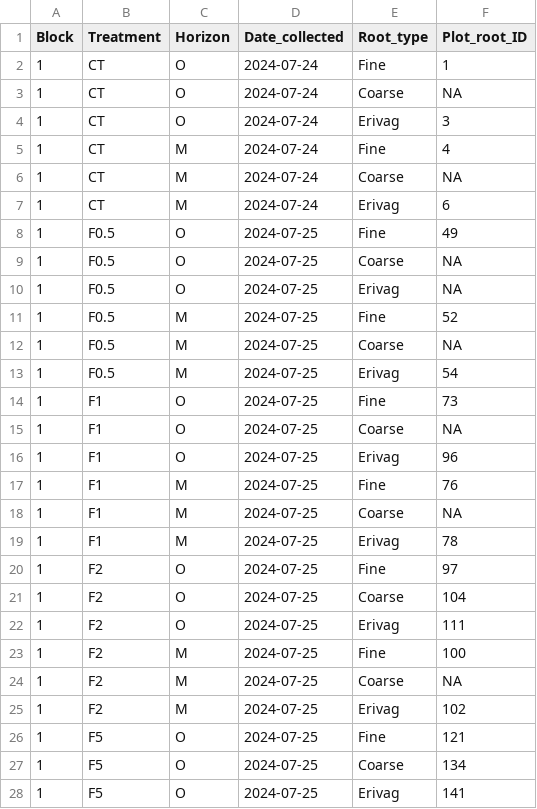
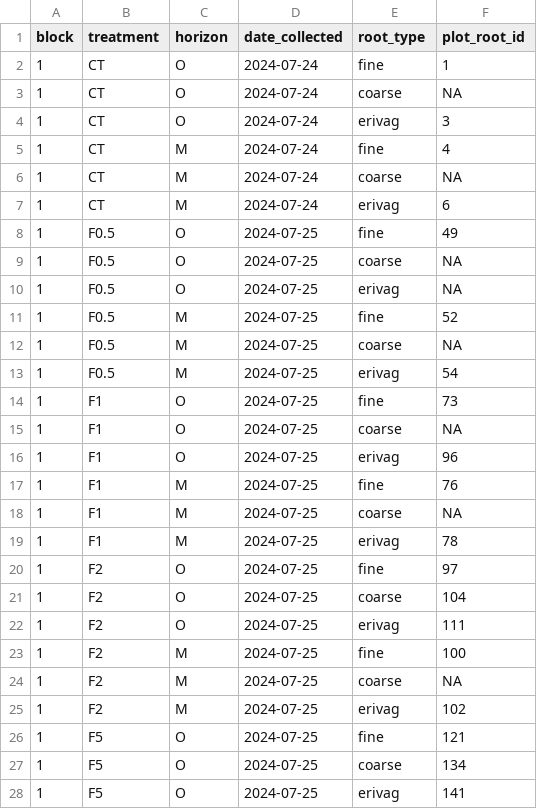
Before and after one commit to sjkjaer/LTER-pluck, a CSV file: 2024_pluck/processed_data/bg_pluck_id.csv, drawn as a sheet; only a part is shown; the diff covers the shown part only.

Commit message:
- corrected column names to lowercase, but not before breaking the tissue into species and tissue column

```diff
--- a/2024_pluck/processed_data/bg_pluck_id.csv
+++ b/2024_pluck/processed_data/bg_pluck_id.csv
@@ -1,28 +1,28 @@
-"Block","Treatment","Horizon","Date_collected","Root_type","Plot_root_ID"
-1,"CT","O",2024-07-24,"Fine",1
-1,"CT","O",2024-07-24,"Coarse",NA
-1,"CT","O",2024-07-24,"Erivag",3
-1,"CT","M",2024-07-24,"Fine",4
-1,"CT","M",2024-07-24,"Coarse",NA
-1,"CT","M",2024-07-24,"Erivag",6
-1,"F0.5","O",2024-07-25,"Fine",49
-1,"F0.5","O",2024-07-25,"Coarse",NA
-1,"F0.5","O",2024-07-25,"Erivag",NA
-1,"F0.5","M",2024-07-25,"Fine",52
-1,"F0.5","M",2024-07-25,"Coarse",NA
-1,"F0.5","M",2024-07-25,"Erivag",54
-1,"F1","O",2024-07-25,"Fine",73
-1,"F1","O",2024-07-25,"Coarse",NA
-1,"F1","O",2024-07-25,"Erivag",96
-1,"F1","M",2024-07-25,"Fine",76
-1,"F1","M",2024-07-25,"Coarse",NA
-1,"F1","M",2024-07-25,"Erivag",78
-1,"F2","O",2024-07-25,"Fine",97
-1,"F2","O",2024-07-25,"Coarse",104
-1,"F2","O",2024-07-25,"Erivag",111
-1,"F2","M",2024-07-25,"Fine",100
-1,"F2","M",2024-07-25,"Coarse",NA
-1,"F2","M",2024-07-25,"Erivag",102
-1,"F5","O",2024-07-25,"Fine",121
-1,"F5","O",2024-07-25,"Coarse",134
-1,"F5","O",2024-07-25,"Erivag",141
+"block","treatment","horizon","date_collected","root_type","plot_root_id"
+1,"CT","O",2024-07-24,"fine",1
+1,"CT","O",2024-07-24,"coarse",NA
+1,"CT","O",2024-07-24,"erivag",3
+1,"CT","M",2024-07-24,"fine",4
+1,"CT","M",2024-07-24,"coarse",NA
+1,"CT","M",2024-07-24,"erivag",6
+1,"F0.5","O",2024-07-25,"fine",49
+1,"F0.5","O",2024-07-25,"coarse",NA
+1,"F0.5","O",2024-07-25,"erivag",NA
+1,"F0.5","M",2024-07-25,"fine",52
+1,"F0.5","M",2024-07-25,"coarse",NA
+1,"F0.5","M",2024-07-25,"erivag",54
+1,"F1","O",2024-07-25,"fine",73
+1,"F1","O",2024-07-25,"coarse",NA
+1,"F1","O",2024-07-25,"erivag",96
+1,"F1","M",2024-07-25,"fine",76
+1,"F1","M",2024-07-25,"coarse",NA
+1,"F1","M",2024-07-25,"erivag",78
+1,"F2","O",2024-07-25,"fine",97
+1,"F2","O",2024-07-25,"coarse",104
+1,"F2","O",2024-07-25,"erivag",111
+1,"F2","M",2024-07-25,"fine",100
+1,"F2","M",2024-07-25,"coarse",NA
+1,"F2","M",2024-07-25,"erivag",102
+1,"F5","O",2024-07-25,"fine",121
+1,"F5","O",2024-07-25,"coarse",134
+1,"F5","O",2024-07-25,"erivag",141
```
Also changed, not shown: 81 edited cells elsewhere in this file, 2024_pluck/processed_data/final_data/bg_mass.csv, 2024_pluck/processed_data/final_data/tc_mass.csv, 4 other files.
